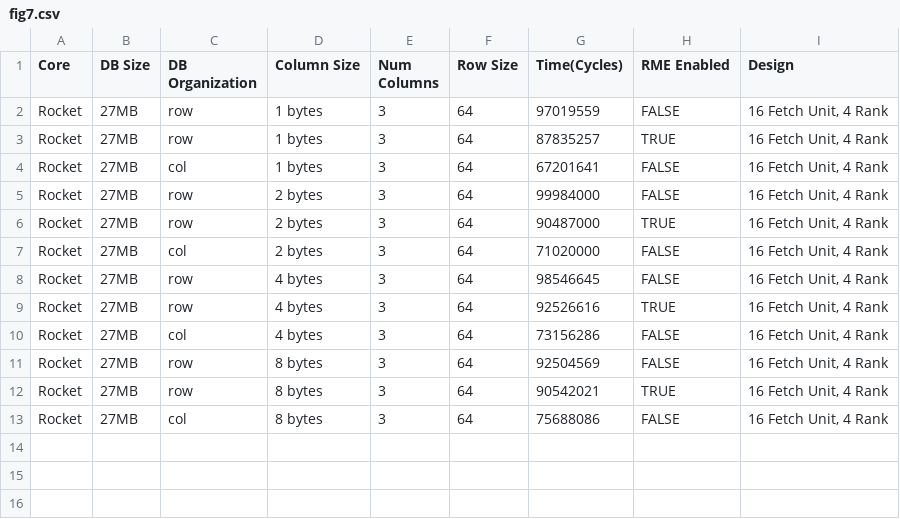
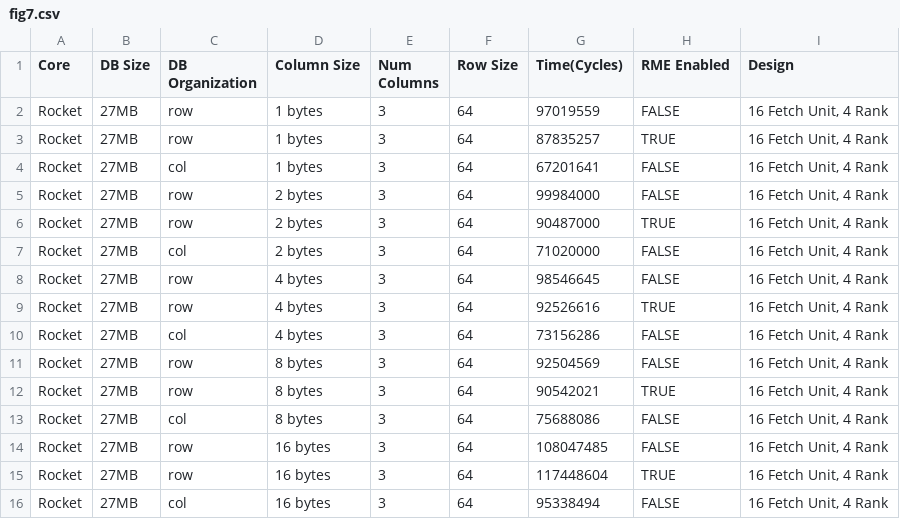
Before and after one commit to ColeStrickler/ADMS-Submission, a CSV file: data/fig7.csv, drawn as a sheet; the diff names each change by its address in the sheet, - before the commit and + after, or states it on an @@ line.

```diff
--- a/data/fig7.csv
+++ b/data/fig7.csv
+row 14: Rocket | 27MB | row | 16 bytes | 3 | 64 | 108047485 | FALSE | 16 Fetch Unit, 4 Rank
+row 15: Rocket | 27MB | row | 16 bytes | 3 | 64 | 117448604 | TRUE | 16 Fetch Unit, 4 Rank
+row 16: Rocket | 27MB | col | 16 bytes | 3 | 64 | 95338494 | FALSE | 16 Fetch Unit, 4 Rank
```
Also changed, not shown: 13 other files.
